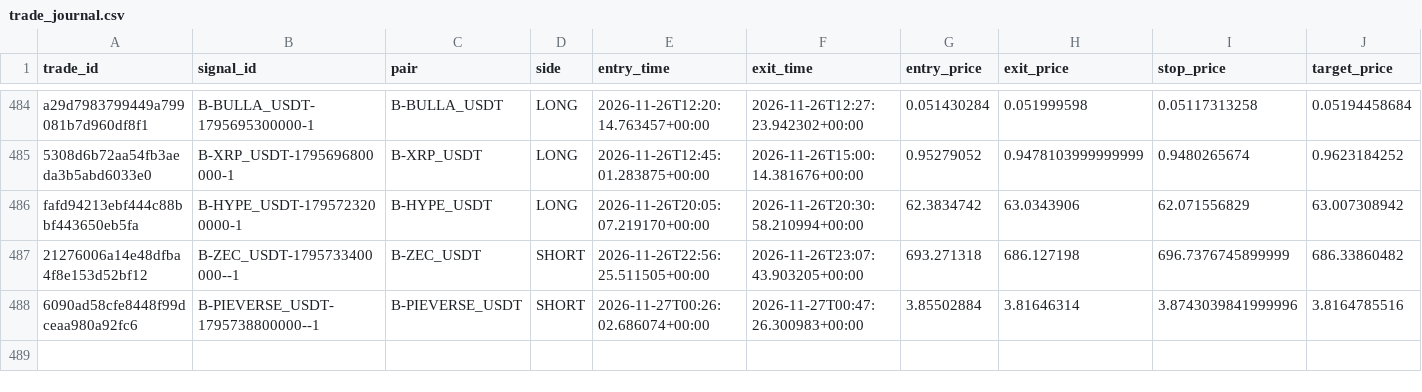
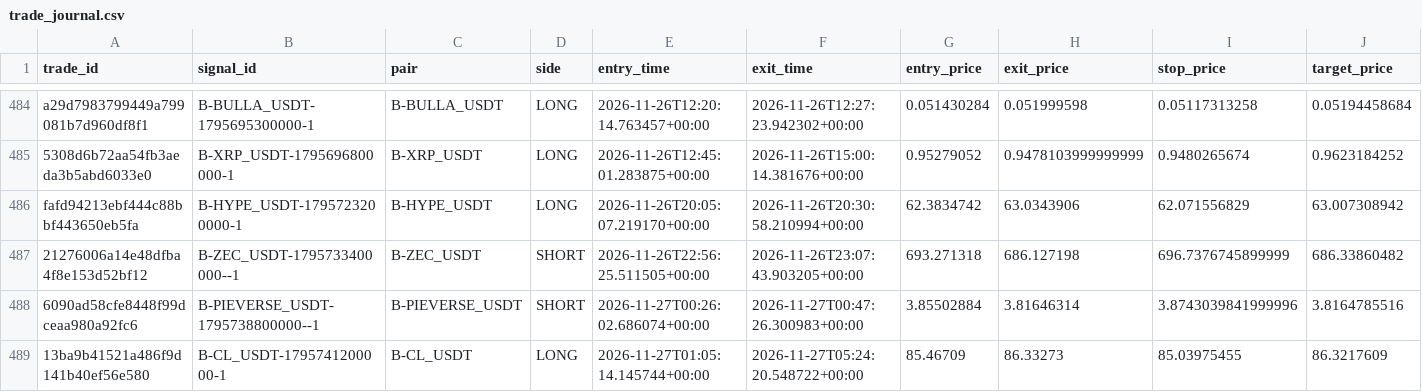
Before and after one commit to harnepal-hub/AMTE-Self-Evolving-Intraday-Trading-Engine, a CSV file: data/paper_live/trade_journal.csv, drawn as a sheet; only a part is shown, gaps mark what is left out; rows hold the shown columns only; the diff names each change by its address in the sheet, - before the commit and + after, or states it on an @@ line.

```diff
--- a/data/paper_live/trade_journal.csv
+++ b/data/paper_live/trade_journal.csv
+row 489: 13ba9b41521a486f9d141b40ef56e580 | B-CL_USDT-1795741200000-1 | B-CL_USDT | LONG | 2026-11-27T01:05:14.145744+00:00 | 2026-11-27T05:24:20.548722+00:00 | 85.46709 | 86.33273 | 85.03975455 | 86.3217609
```
Also changed, not shown: 12 other files.
